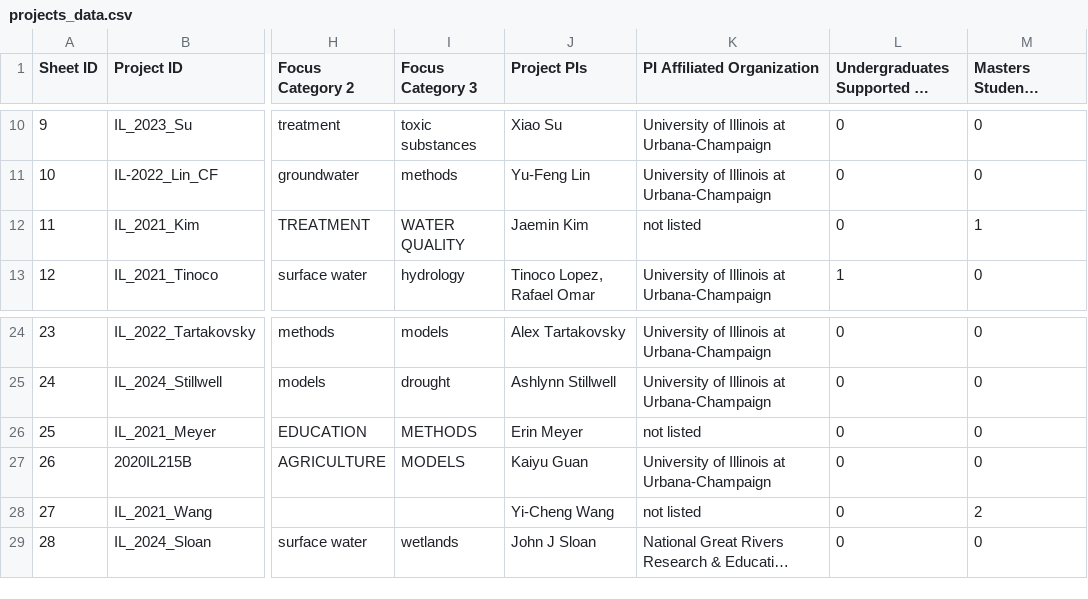
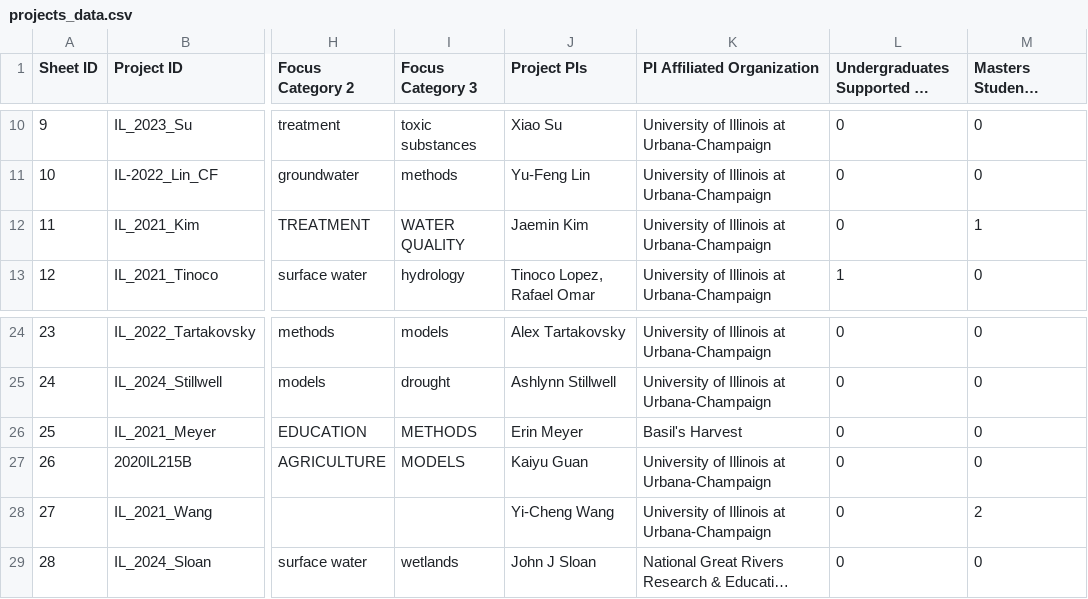
Before and after one commit to alexfallaw/iwrc-reports-dataviz-01, a CSV file: data/projects_data.csv, drawn as a sheet; only a part is shown, gaps mark what is left out; long unchanged cells end in …; the diff names each change by its address in the sheet, - before the commit and + after, or states it on an @@ line.

Commit message:
updated pi institution data, generalized inst_fig intervals

```diff
--- a/data/projects_data.csv
+++ b/data/projects_data.csv
-K12 (PI Affiliated Organization): not listed
+K12 (PI Affiliated Organization): University of Illinois at Urbana-Champaign
-K26 (PI Affiliated Organization): not listed
+K26 (PI Affiliated Organization): Basil's Harvest
-K28 (PI Affiliated Organization): not listed
+K28 (PI Affiliated Organization): University of Illinois at Urbana-Champaign
```
Also changed, not shown: 2 other files.
